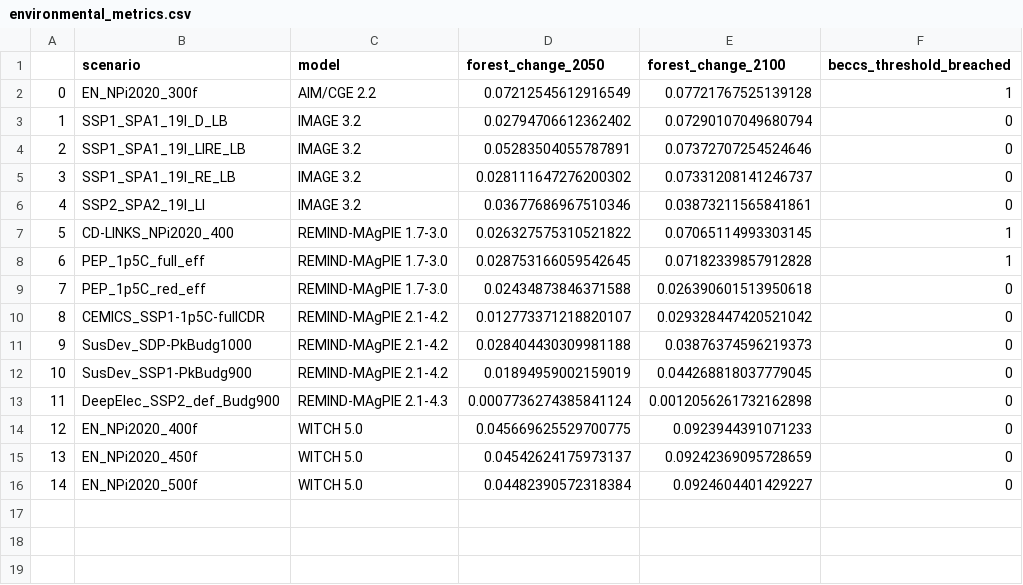
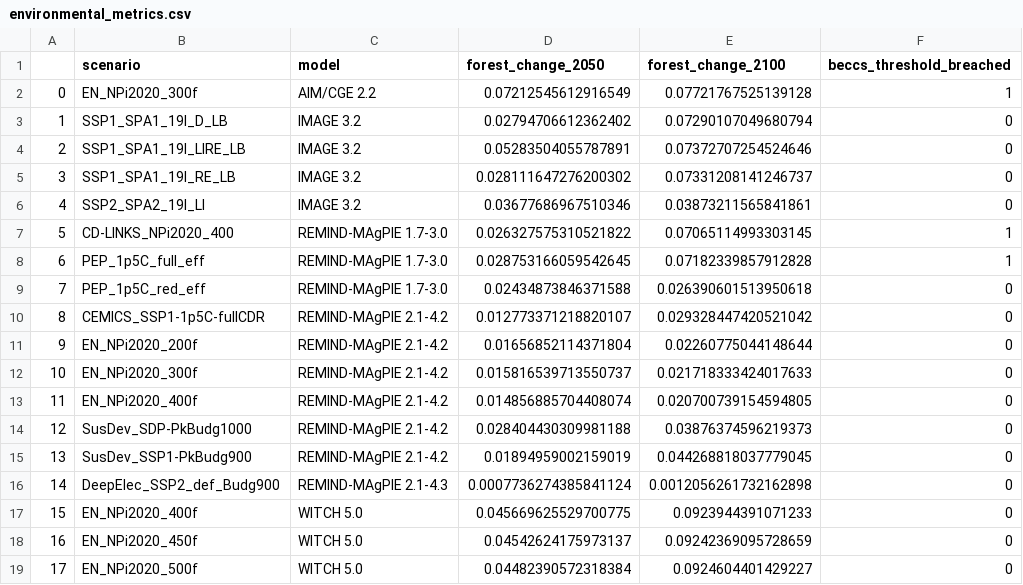
Before and after one commit to hamishbeath/IAMEE, a CSV file: outputs/environmental_metrics.csv, drawn as a sheet; addresses are those after the commit; the diff names each change by its address in the sheet, - before the commit and + after, or states it on an @@ line.

```diff
--- a/outputs/environmental_metrics.csv
+++ b/outputs/environmental_metrics.csv
+row 11: 9 | EN_NPi2020_200f | REMIND-MAgPIE 2.1-4.2 | 0.01656852114371804 | 0.02260775044148644 | 0
+row 12: 10 | EN_NPi2020_300f | REMIND-MAgPIE 2.1-4.2 | 0.015816539713550737 | 0.021718333424017633 | 0
+row 13: 11 | EN_NPi2020_400f | REMIND-MAgPIE 2.1-4.2 | 0.014856885704408074 | 0.020700739154594805 | 0
@@ column A renumbered from row 14 down @@
```
Also changed, not shown: outputs/energy_supply_investment_score.csv, outputs/material_use_ratios.csv, 25 other files.
